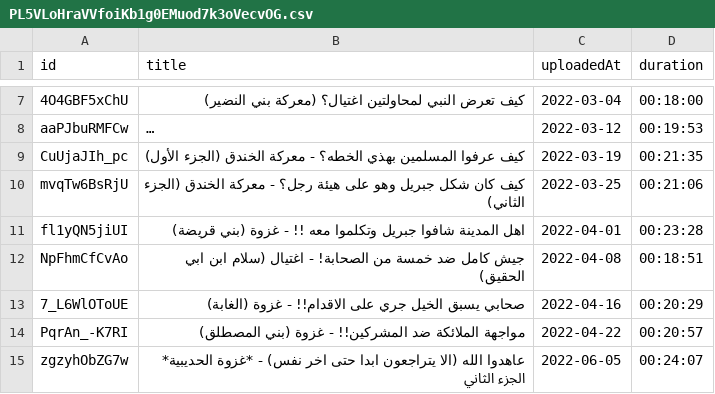
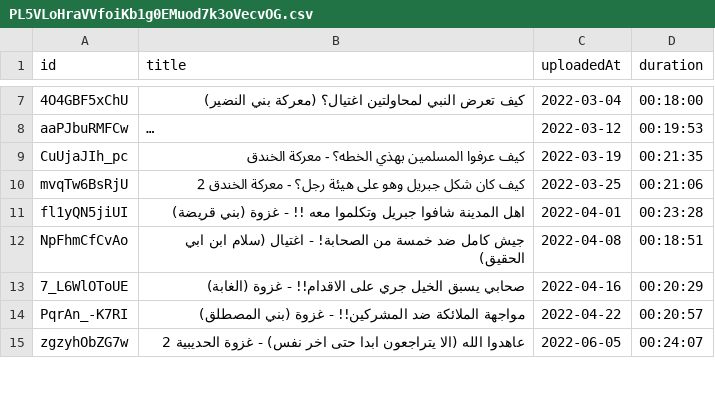
Before and after one commit to Assayyaad/Salasel, a CSV file: data/videos/PL5VLoHraVVfoiKb1g0EMuod7k3oVecvOG.csv, drawn as a sheet; only a part is shown, gaps mark what is left out; long unchanged cells end in …; the diff covers the shown part only; the diff names each change by its address in the sheet, - before the commit and + after, or states it on an @@ line.

```diff
--- a/data/videos/PL5VLoHraVVfoiKb1g0EMuod7k3oVecvOG.csv
+++ b/data/videos/PL5VLoHraVVfoiKb1g0EMuod7k3oVecvOG.csv
-B9 (title): …معركة الخندق (الجزء الأول)
+B9 (title): …معركة الخندق
-B10 (title): …معركة الخندق (الجزء الثاني)
+B10 (title): …معركة الخندق 2
-B15 (title): …نفس) - *غزوة الحديبية* الجزء الثاني
+B15 (title): …نفس) - غزوة الحديبية 2
```
Also changed, not shown: 11 edited cells elsewhere in this file, data/videos/PL56IcDjrf3YKLBApyuaNvCJDmGmM_o45O.csv, data/videos/PL56IcDjrf3YKsQo2NDeQBKLYrKXCCgFcL.csv, 14 other files.
